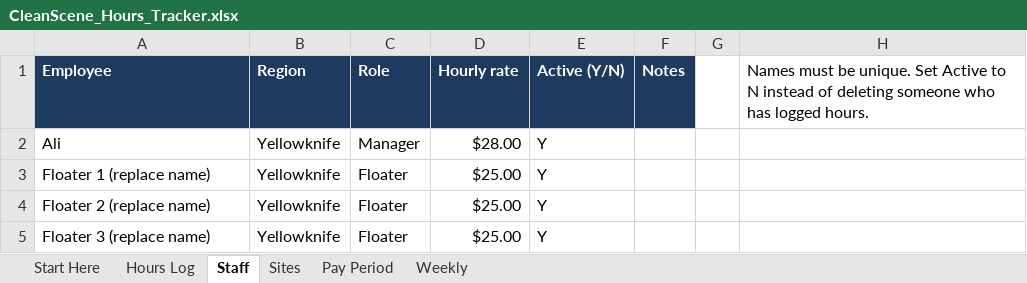
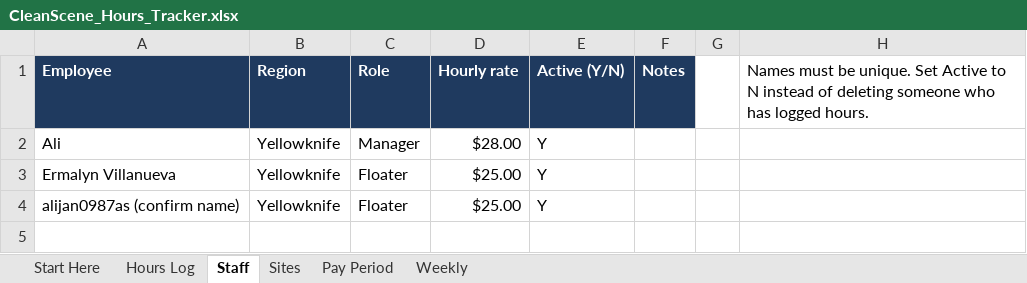
Before and after one commit to cleansceneyellowknife-alt/Cleanscene, an Excel workbook: hours-tracker/CleanScene_Hours_Tracker.xlsx, sheet Staff, drawn as a sheet; values as stored, in another font and other column widths than the file's, no borders; the diff names each change by its address in the sheet, - before the commit and + after, or states it on an @@ line.

```diff
--- a/hours-tracker/CleanScene_Hours_Tracker.xlsx (sheet Staff)
+++ b/hours-tracker/CleanScene_Hours_Tracker.xlsx (sheet Staff)
-A3 (Employee): Floater 1 (replace name)
+A3 (Employee): Ermalyn Villanueva
-A4 (Employee): Floater 2 (replace name)
+A4 (Employee): alijan0987as (confirm name)
-row 5: Floater 3 (replace name) | Yellowknife | Floater | $25.00 | Y
```
Also changed, not shown: sheet Hours Log, sheet Sites, 6 other files.
